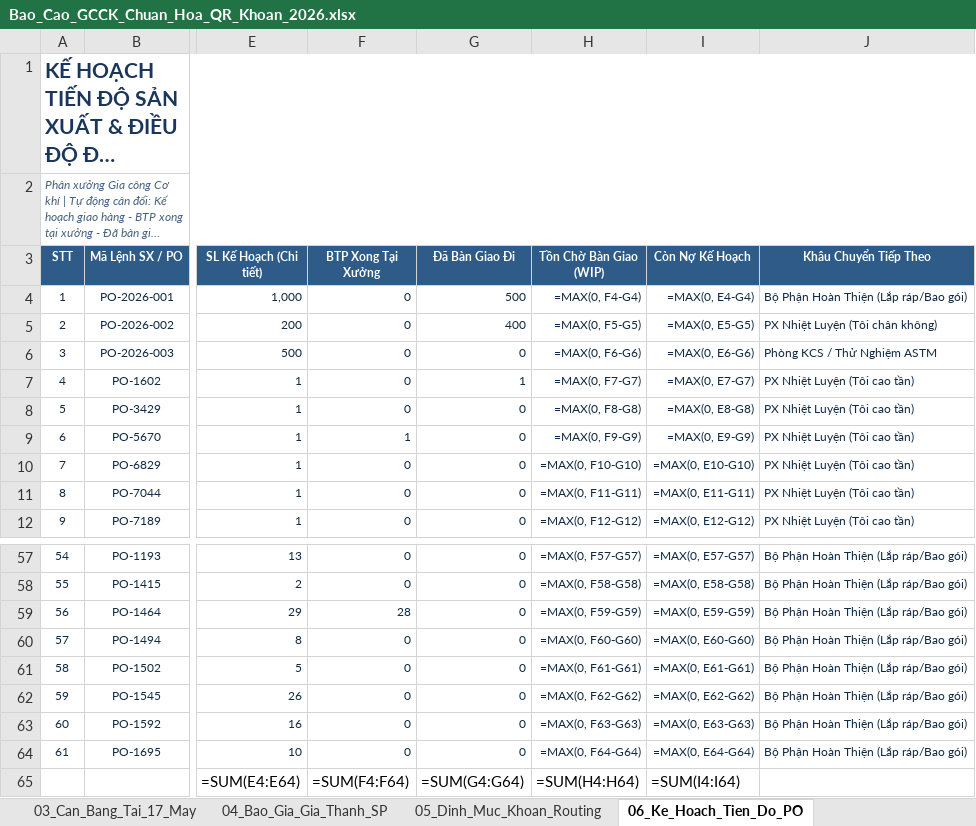
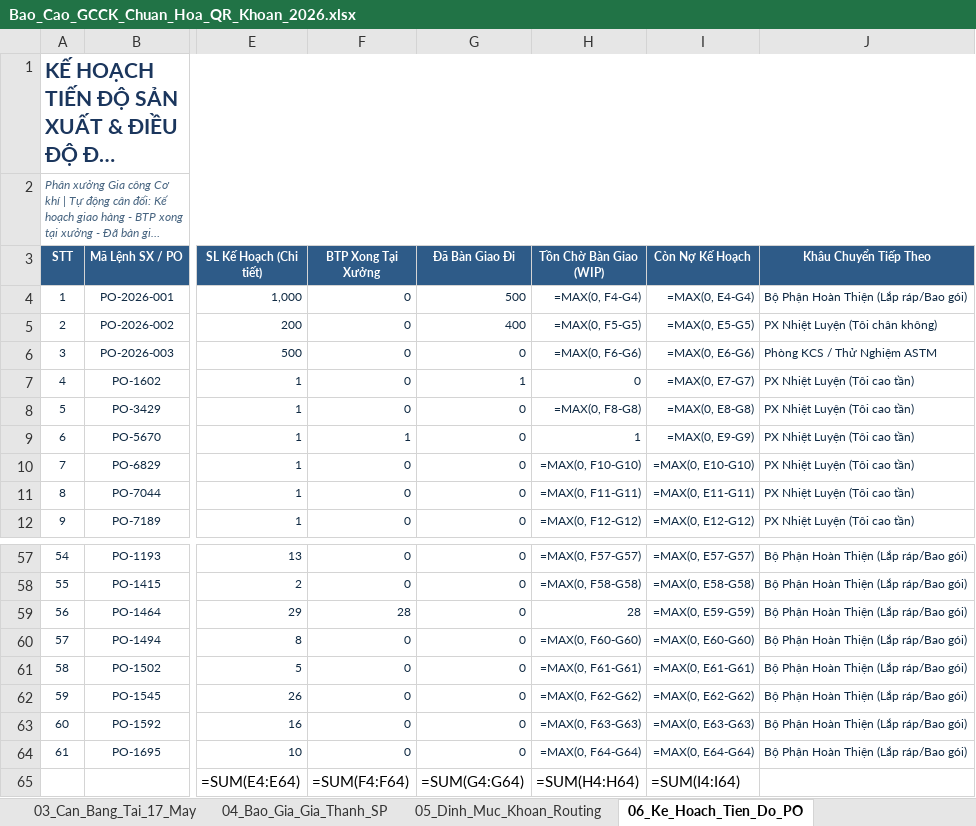
Before and after one commit to happiness2286-dot/sanluonggcck, an Excel workbook: Bao_Cao_GCCK_Chuan_Hoa_QR_Khoan_2026.xlsx, sheet 06_Ke_Hoach_Tien_Do_PO, drawn as a sheet; only a part is shown, gaps mark what is left out; long unchanged cells end in …; values as stored, in another font and other column widths than the file's, no borders; formulas without a stored value are shown as written; the diff names each change by its address in the sheet, - before the commit and + after, or states it on an @@ line.

```diff
--- a/Bao_Cao_GCCK_Chuan_Hoa_QR_Khoan_2026.xlsx (sheet 06_Ke_Hoach_Tien_Do_PO)
+++ b/Bao_Cao_GCCK_Chuan_Hoa_QR_Khoan_2026.xlsx (sheet 06_Ke_Hoach_Tien_Do_PO)
-H7 (Tồn Chờ Bàn Giao (WIP)): =MAX(0, F7-G7)
+H7 (Tồn Chờ Bàn Giao (WIP)): 0
-H9 (Tồn Chờ Bàn Giao (WIP)): =MAX(0, F9-G9)
+H9 (Tồn Chờ Bàn Giao (WIP)): 1
-H59 (Tồn Chờ Bàn Giao (WIP)): =MAX(0, F59-G59)
+H59 (Tồn Chờ Bàn Giao (WIP)): 28
```
Also changed, not shown: sheet 01_Tong_Quan_Dashboard, sheet 10_Bang_Luong_Khoan_Tho, 1 other file.
